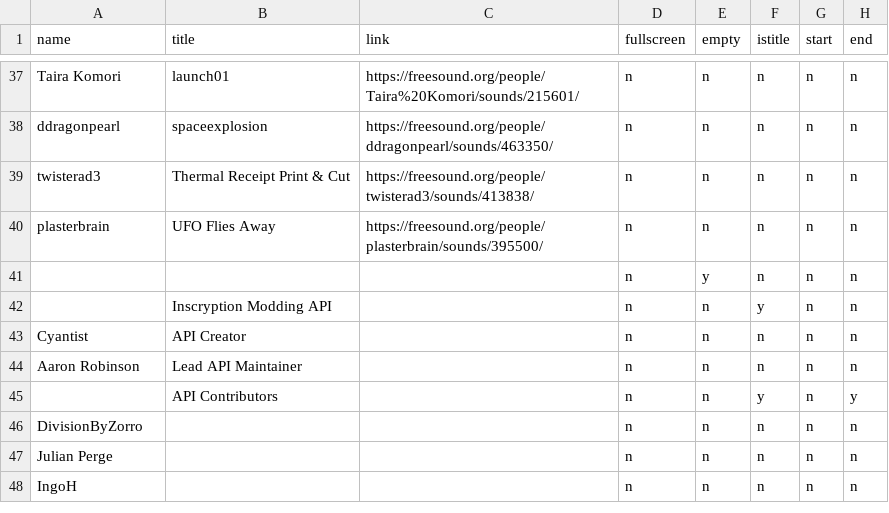
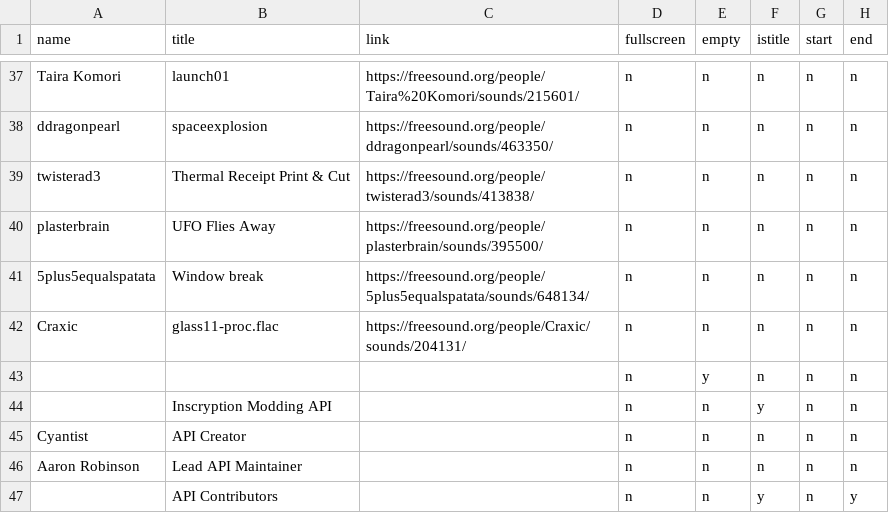
Before and after one commit to Cosmiscient/P03KayceeMod-Main, a CSV file: data/credits_database.csv, drawn as a sheet; only a part is shown, gaps mark what is left out; the shorter side is filled out with more unchanged rows; the diff names each change by its address in the sheet, - before the commit and + after, or states it on an @@ line.

```diff
--- a/data/credits_database.csv
+++ b/data/credits_database.csv
+row 41: 5plus5equalspatata | Window break | https://freesound.org/people/5plus5equalspatata/sounds/648134/ | n | n | n | n | n
+row 42: Craxic | glass11-proc.flac | https://freesound.org/people/Craxic/sounds/204131/ | n | n | n | n | n
```
Also changed, not shown: data/dialogue_database.csv, 16 other files.
